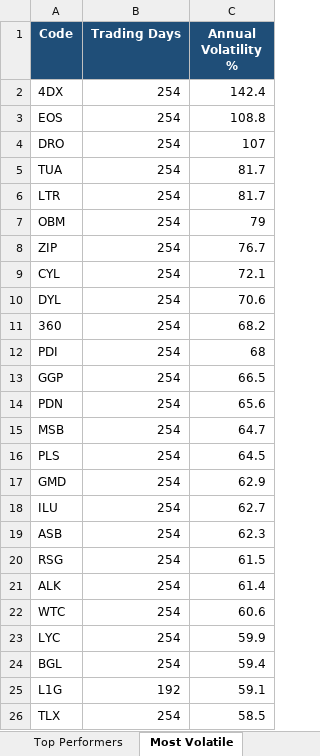
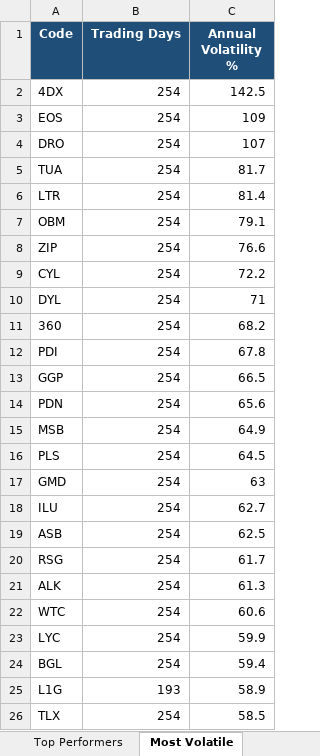
Before and after one commit to anurag7171/asx-market-analytics, an Excel workbook: reports/asx-market-report.xlsx, sheet Most Volatile, drawn as a sheet; values as stored, in another font and other column widths than the file's, no borders; conditional formats not drawn; the diff names each change by its address in the sheet, - before the commit and + after, or states it on an @@ line.

```diff
--- a/reports/asx-market-report.xlsx (sheet Most Volatile)
+++ b/reports/asx-market-report.xlsx (sheet Most Volatile)
-C2 (Annual Volatility %): 142.4
+C2 (Annual Volatility %): 142.5
-C3 (Annual Volatility %): 108.8
+C3 (Annual Volatility %): 109
-C6 (Annual Volatility %): 81.7
+C6 (Annual Volatility %): 81.4
-C7 (Annual Volatility %): 79
+C7 (Annual Volatility %): 79.1
-C8 (Annual Volatility %): 76.7
+C8 (Annual Volatility %): 76.6
-C9 (Annual Volatility %): 72.1
+C9 (Annual Volatility %): 72.2
-C10 (Annual Volatility %): 70.6
+C10 (Annual Volatility %): 71
-C12 (Annual Volatility %): 68
+C12 (Annual Volatility %): 67.8
-C15 (Annual Volatility %): 64.7
+C15 (Annual Volatility %): 64.9
-C17 (Annual Volatility %): 62.9
+C17 (Annual Volatility %): 63
-C19 (Annual Volatility %): 62.3
+C19 (Annual Volatility %): 62.5
-C20 (Annual Volatility %): 61.5
+C20 (Annual Volatility %): 61.7
-C21 (Annual Volatility %): 61.4
+C21 (Annual Volatility %): 61.3
-B25 (Trading Days): 192
+B25 (Trading Days): 193
-C25 (Annual Volatility %): 59.1
+C25 (Annual Volatility %): 58.9
```
Also changed, not shown: sheet Top Performers, sheet Sector Returns, sheet Sector Turnover, sheet Max Drawdown, 2 other files.
